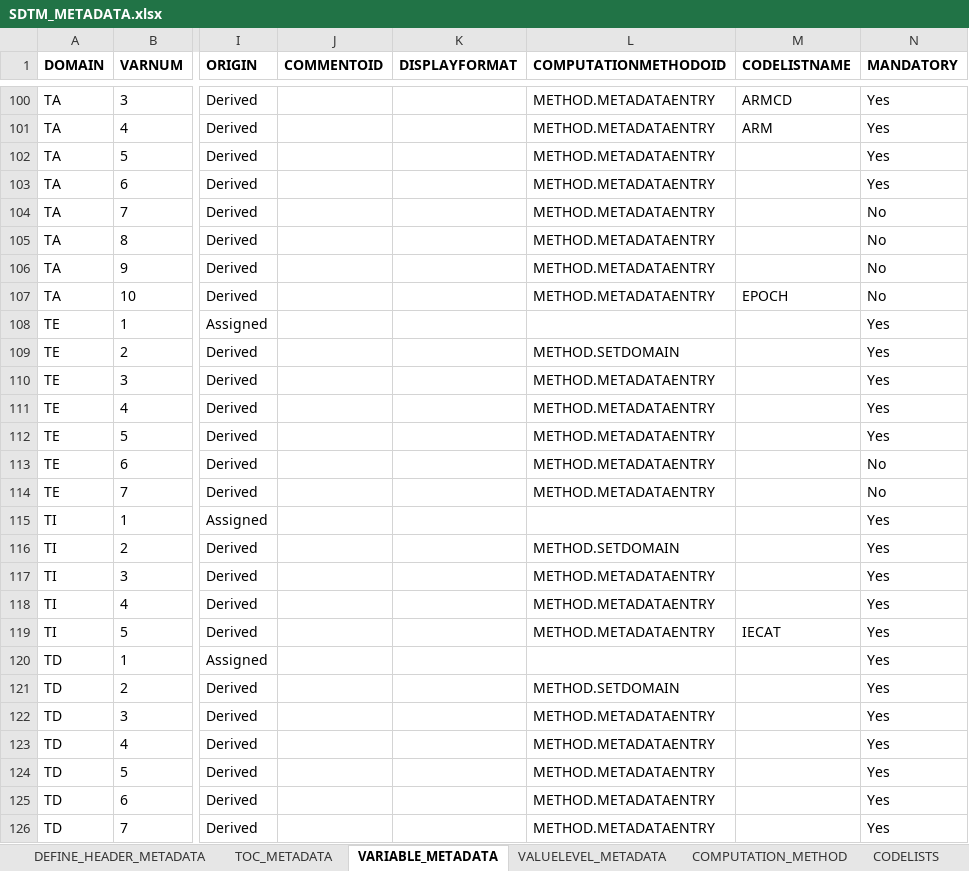
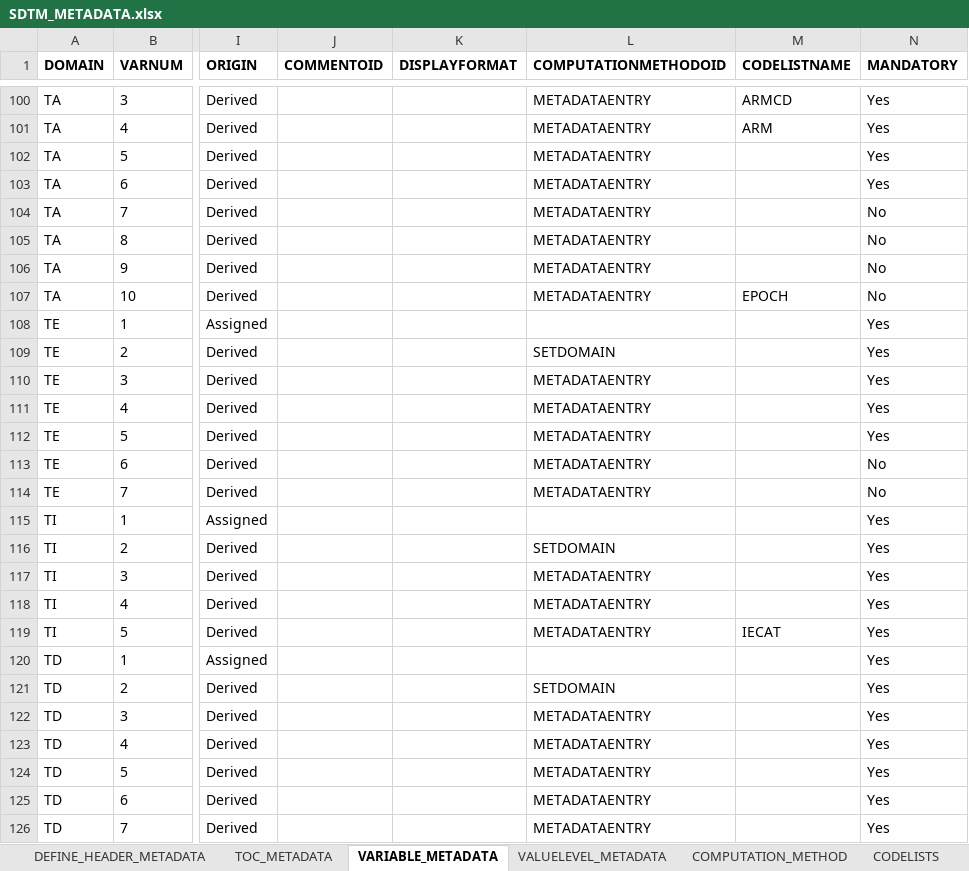
Before and after one commit to dbosak01/defineR, an Excel workbook: inst/extdata/2.0.0/metadata/demo/SDTM_METADATA.xlsx, sheet VARIABLE_METADATA, drawn as a sheet; only a part is shown, gaps mark what is left out; values as stored, in another font and other column widths than the file's, no borders; the diff covers the shown part only; the diff names each change by its address in the sheet, - before the commit and + after, or states it on an @@ line.

```diff
--- a/inst/extdata/2.0.0/metadata/demo/SDTM_METADATA.xlsx (sheet VARIABLE_METADATA)
+++ b/inst/extdata/2.0.0/metadata/demo/SDTM_METADATA.xlsx (sheet VARIABLE_METADATA)
-L100:L107 (COMPUTATIONMETHODOID): METHOD.METADATAENTRY
+L100:L107 (COMPUTATIONMETHODOID): METADATAENTRY
-L109 (COMPUTATIONMETHODOID): METHOD.SETDOMAIN
+L109 (COMPUTATIONMETHODOID): SETDOMAIN
-L110:L114 (COMPUTATIONMETHODOID): METHOD.METADATAENTRY
+L110:L114 (COMPUTATIONMETHODOID): METADATAENTRY
-L116 (COMPUTATIONMETHODOID): METHOD.SETDOMAIN
+L116 (COMPUTATIONMETHODOID): SETDOMAIN
-L117:L119 (COMPUTATIONMETHODOID): METHOD.METADATAENTRY
+L117:L119 (COMPUTATIONMETHODOID): METADATAENTRY
-L121 (COMPUTATIONMETHODOID): METHOD.SETDOMAIN
+L121 (COMPUTATIONMETHODOID): SETDOMAIN
-L122:L126 (COMPUTATIONMETHODOID): METHOD.METADATAENTRY
+L122:L126 (COMPUTATIONMETHODOID): METADATAENTRY
```
Also changed, not shown: 62 edited cells elsewhere in this sheet, sheet COMPUTATION_METHOD, sheet VALUELEVEL_METADATA, sheet WHERE_CLAUSES, sheet COMMENTS, inst/extdata/2.0.0/metadata/demo/ADAM_METADATA.xlsx, 21 other files.
